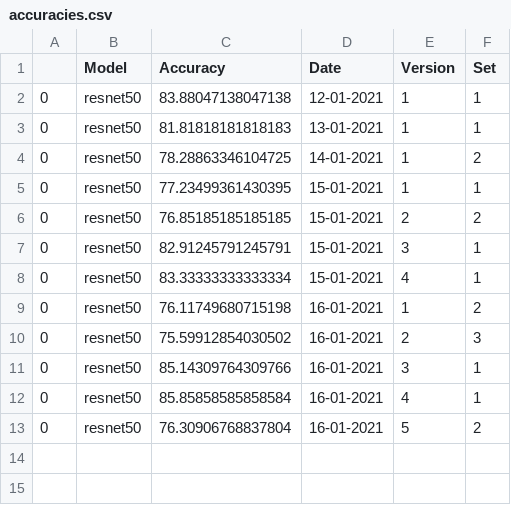
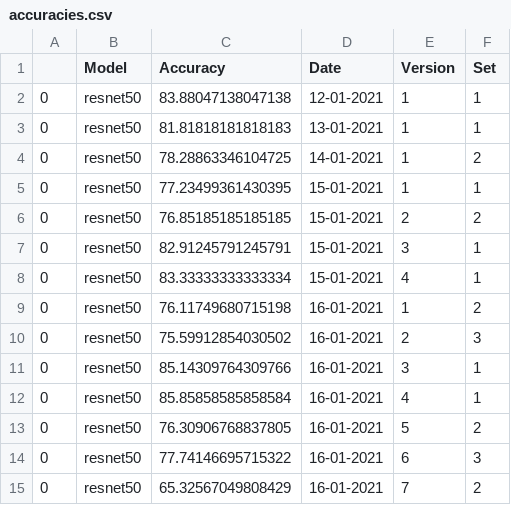
Before and after one commit to beamaia/ic-different-nets, a CSV file: test_accuracies/accuracies.csv, drawn as a sheet.

Commit message:
16-01-21, resnet50, second set and both set

```diff
--- a/test_accuracies/accuracies.csv
+++ b/test_accuracies/accuracies.csv
@@ -12,2 +12,4 @@
 0,resnet50,85.85858585858584,16-01-2021,4,1
-0,resnet50,76.30906768837804,16-01-2021,5,2
+0,resnet50,76.30906768837805,16-01-2021,5,2
+0,resnet50,77.74146695715322,16-01-2021,6,3
+0,resnet50,65.32567049808429,16-01-2021,7,2
```
Also changed, not shown: 23 other files.
